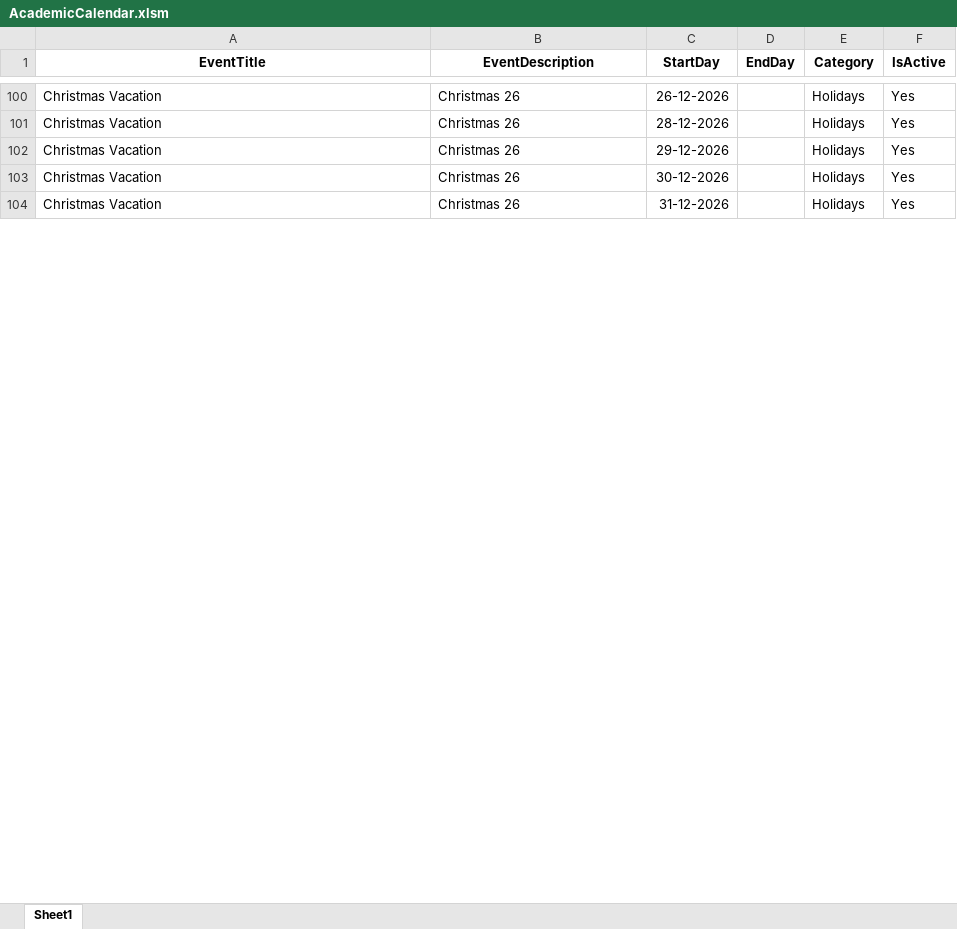
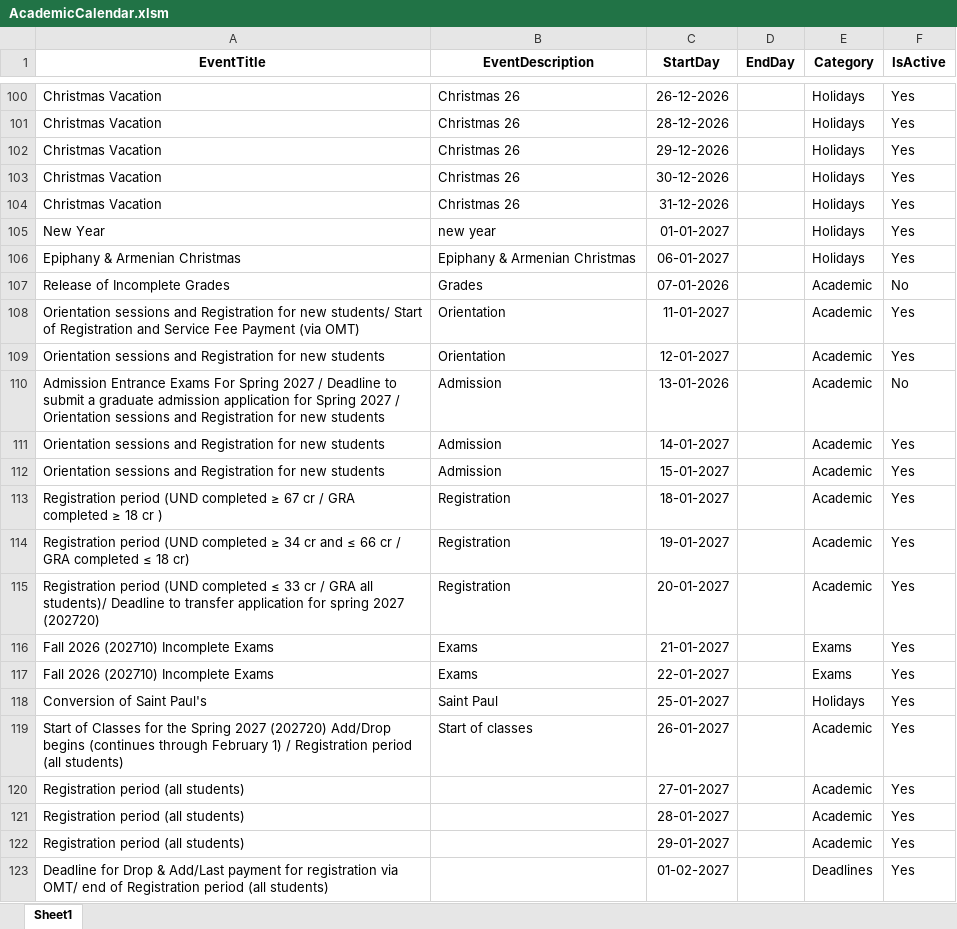
Before and after one commit to oraelie/Academic_Calender, an Excel workbook: App_Data/AcademicCalendar.xlsm, sheet Sheet1, drawn as a sheet; only a part is shown, gaps mark what is left out; values as stored, in another font and other column widths than the file's, no borders; the diff covers the shown part only; the diff names each change by its address in the sheet, - before the commit and + after, or states it on an @@ line.

Commit message:
Adding data to excel till August 2027

```diff
--- a/App_Data/AcademicCalendar.xlsm (sheet Sheet1)
+++ b/App_Data/AcademicCalendar.xlsm (sheet Sheet1)
+row 105: New Year | new year | 01-01-2027 |  | Holidays | Yes
+row 106: Epiphany & Armenian Christmas | Epiphany & Armenian Christmas | 06-01-2027 |  | Holidays | Yes
+row 107: Release of Incomplete Grades | Grades | 07-01-2026 |  | Academic | No
+row 108: Orientation sessions and Registration for new students/ Start of Registration and Service Fee Payment (via OMT) | Orientation | 11-01-2027 |  | Academic | Yes
+row 109: Orientation sessions and Registration for new students | Orientation | 12-01-2027 |  | Academic | Yes
+row 110: Admission Entrance Exams For Spring 2027 / Deadline to submit a graduate admission application for Spring 2027 / Orientation sessions and Registration for new students | Admission | 13-01-2026 |  | Academic | No
+row 111: Orientation sessions and Registration for new students | Admission | 14-01-2027 |  | Academic | Yes
+row 112: Orientation sessions and Registration for new students | Admission | 15-01-2027 |  | Academic | Yes
+row 113: Registration period (UND completed ≥ 67 cr / GRA completed ≥ 18 cr ) | Registration | 18-01-2027 |  | Academic | Yes
+row 114: Registration period (UND completed ≥ 34 cr and ≤ 66 cr / GRA completed ≤ 18 cr) | Registration | 19-01-2027 |  | Academic | Yes
+row 115: Registration period (UND completed ≤ 33 cr / GRA all students)/ Deadline to transfer application for spring 2027 (202720) | Registration | 20-01-2027 |  | Academic | Yes
+row 116: Fall 2026 (202710) Incomplete Exams | Exams | 21-01-2027 |  | Exams | Yes
+row 117: Fall 2026 (202710) Incomplete Exams | Exams | 22-01-2027 |  | Exams | Yes
+row 118: Conversion of Saint Paul's | Saint Paul | 25-01-2027 |  | Holidays | Yes
+row 119: Start of Classes for the Spring 2027 (202720) Add/Drop begins (continues through February 1) / Registration period (all students) | Start of classes | 26-01-2027 |  | Academic | Yes
+row 120: Registration period (all students) |  | 27-01-2027 |  | Academic | Yes
+row 121: Registration period (all students) |  | 28-01-2027 |  | Academic | Yes
+row 122: Registration period (all students) |  | 29-01-2027 |  | Academic | Yes
+row 123: Deadline for Drop & Add/Last payment for registration via OMT/ end of Registration period (all students) |  | 01-02-2027 |  | Deadlines | Yes
```
Also changed, not shown: 94 added rows and 9 edited cells elsewhere in this sheet, 1 other file.
